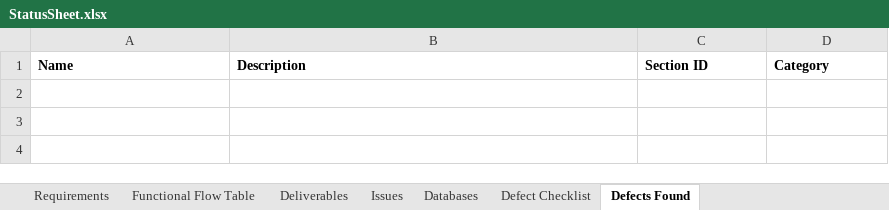
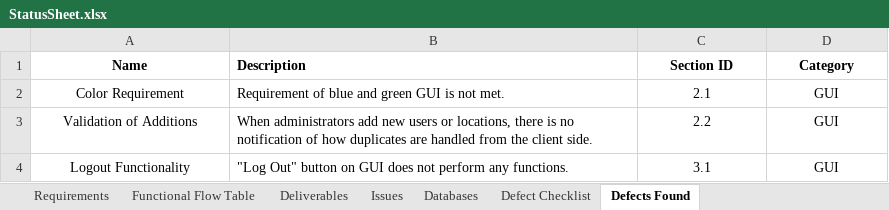
Before and after one commit to chrisp33/UMBC-CMSC_345_TWIX, an Excel workbook: Documents/Status Updates/StatusSheet.xlsx, sheet Defects Found, drawn as a sheet; values as stored, in another font and other column widths than the file's, no borders; the diff names each change by its address in the sheet, - before the commit and + after, or states it on an @@ line.

Commit message:
Added known GUI defects to StatusSheet

```diff
--- a/Documents/Status Updates/StatusSheet.xlsx (sheet Defects Found)
+++ b/Documents/Status Updates/StatusSheet.xlsx (sheet Defects Found)
-A1 alignment: left
+A1 alignment: center
-C1:D1 alignment: left
+C1:D1 alignment: center
+row 2: Color Requirement | Requirement of blue and green GUI is not met. | 2.1 | GUI
+row 3: Validation of Additions | When administrators add new users or locations, there is no notification of how duplicates are handled from the client side. | 2.2 | GUI
+row 4: Logout Functionality | "Log Out" button on GUI does not perform any functions. | 3.1 | GUI
```
Also changed, not shown: 9 other files.
